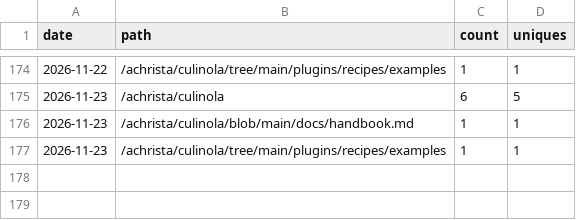
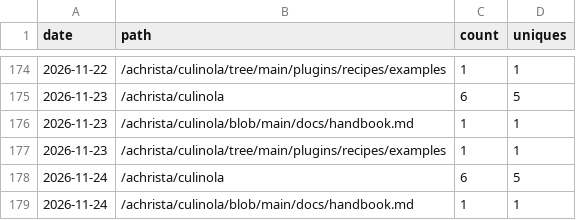
Before and after one commit to achrista/culinola, a CSV file: paths-14d.csv, drawn as a sheet; only a part is shown, gaps mark what is left out.

```diff
--- a/paths-14d.csv
+++ b/paths-14d.csv
@@ -177 +177,3 @@ date,path,count,uniques
 2026-11-23,/achrista/culinola/tree/main/plugins/recipes/examples,1,1
+2026-11-24,/achrista/culinola,6,5
+2026-11-24,/achrista/culinola/blob/main/docs/handbook.md,1,1
```
Also changed, not shown: clones.csv, referrers-14d.csv, 1 other file.
